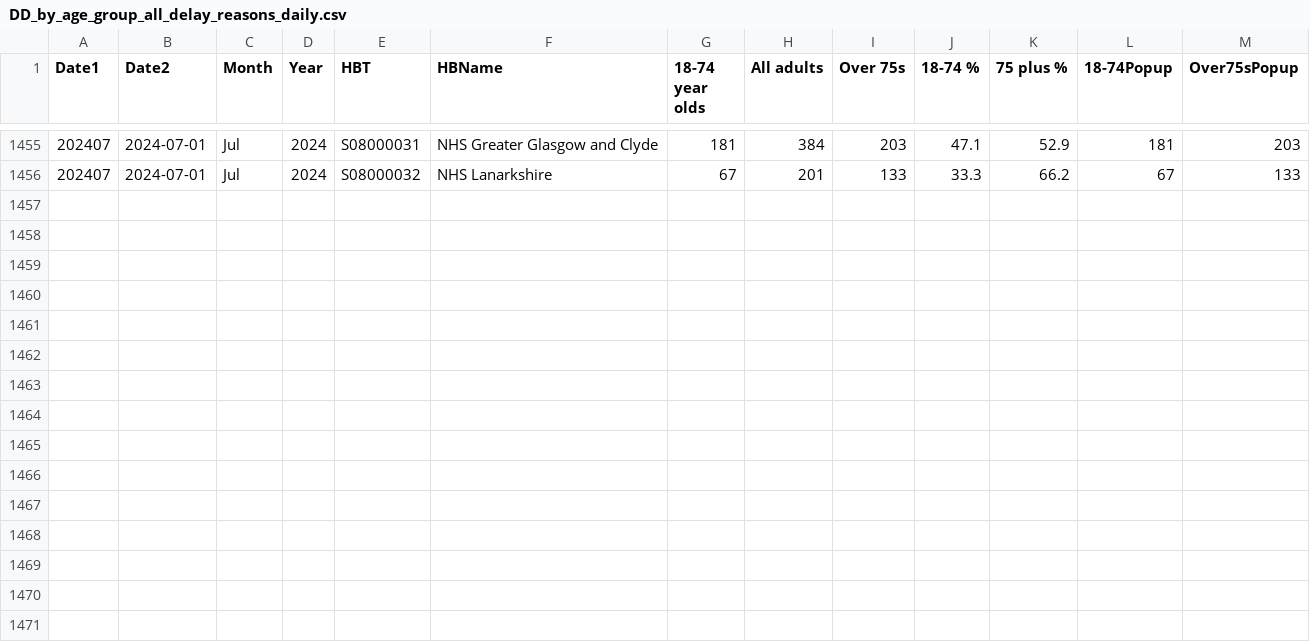
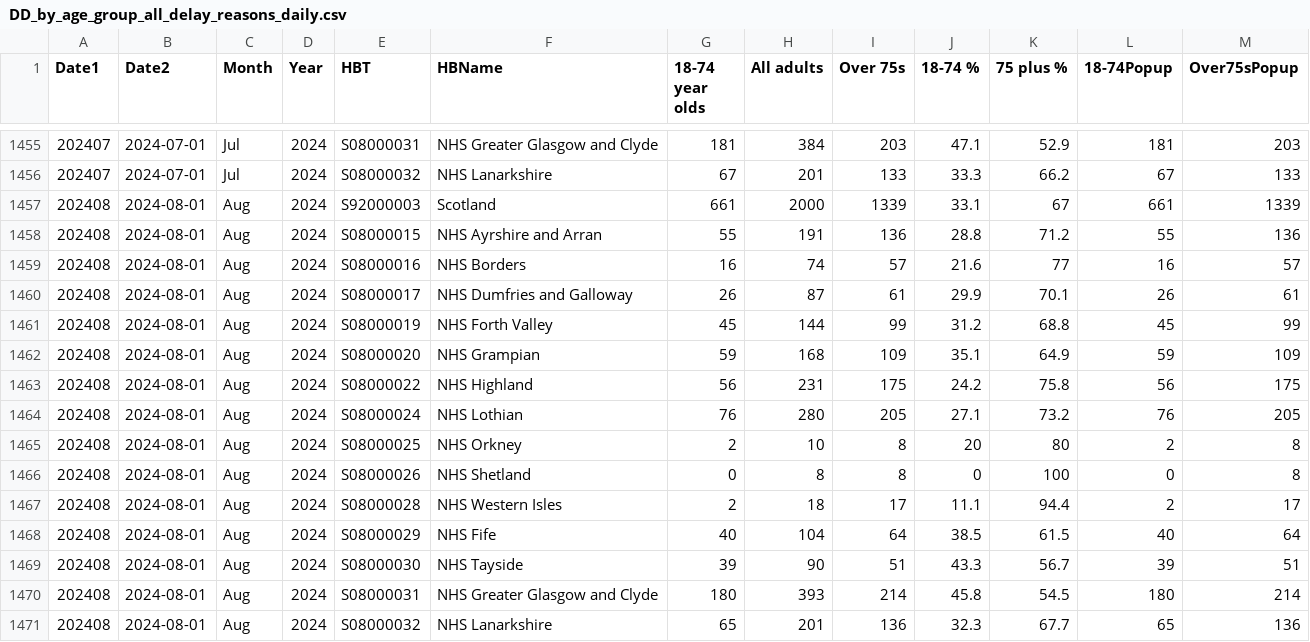
Before and after one commit to DCTdatateam/Hospitals-Tracker_NHS-Scotland, a CSV file: data/delayed-discharges/DD_by_age_group_all_delay_reasons_daily.csv, drawn as a sheet; only a part is shown, gaps mark what is left out; the diff names each change by its address in the sheet, - before the commit and + after, or states it on an @@ line.

```diff
--- a/data/delayed-discharges/DD_by_age_group_all_delay_reasons_daily.csv
+++ b/data/delayed-discharges/DD_by_age_group_all_delay_reasons_daily.csv
+row 1457: 202408 | 2024-08-01 | Aug | 2024 | S92000003 | Scotland | 661 | 2000 | 1339 | 33.1 | 67 | 661 | 1339
+row 1458: 202408 | 2024-08-01 | Aug | 2024 | S08000015 | NHS Ayrshire and Arran | 55 | 191 | 136 | 28.8 | 71.2 | 55 | 136
+row 1459: 202408 | 2024-08-01 | Aug | 2024 | S08000016 | NHS Borders | 16 | 74 | 57 | 21.6 | 77 | 16 | 57
+row 1460: 202408 | 2024-08-01 | Aug | 2024 | S08000017 | NHS Dumfries and Galloway | 26 | 87 | 61 | 29.9 | 70.1 | 26 | 61
+row 1461: 202408 | 2024-08-01 | Aug | 2024 | S08000019 | NHS Forth Valley | 45 | 144 | 99 | 31.2 | 68.8 | 45 | 99
+row 1462: 202408 | 2024-08-01 | Aug | 2024 | S08000020 | NHS Grampian | 59 | 168 | 109 | 35.1 | 64.9 | 59 | 109
+row 1463: 202408 | 2024-08-01 | Aug | 2024 | S08000022 | NHS Highland | 56 | 231 | 175 | 24.2 | 75.8 | 56 | 175
+row 1464: 202408 | 2024-08-01 | Aug | 2024 | S08000024 | NHS Lothian | 76 | 280 | 205 | 27.1 | 73.2 | 76 | 205
+row 1465: 202408 | 2024-08-01 | Aug | 2024 | S08000025 | NHS Orkney | 2 | 10 | 8 | 20 | 80 | 2 | 8
+row 1466: 202408 | 2024-08-01 | Aug | 2024 | S08000026 | NHS Shetland | 0 | 8 | 8 | 0 | 100 | 0 | 8
+row 1467: 202408 | 2024-08-01 | Aug | 2024 | S08000028 | NHS Western Isles | 2 | 18 | 17 | 11.1 | 94.4 | 2 | 17
+row 1468: 202408 | 2024-08-01 | Aug | 2024 | S08000029 | NHS Fife | 40 | 104 | 64 | 38.5 | 61.5 | 40 | 64
+row 1469: 202408 | 2024-08-01 | Aug | 2024 | S08000030 | NHS Tayside | 39 | 90 | 51 | 43.3 | 56.7 | 39 | 51
+row 1470: 202408 | 2024-08-01 | Aug | 2024 | S08000031 | NHS Greater Glasgow and Clyde | 180 | 393 | 214 | 45.8 | 54.5 | 180 | 214
+row 1471: 202408 | 2024-08-01 | Aug | 2024 | S08000032 | NHS Lanarkshire | 65 | 201 | 136 | 32.3 | 67.7 | 65 | 136
```
Also changed, not shown: data/A&E-waiting-times/AEWt_4hrstandard_timeseries.csv, data/A&E-waiting-times/AEWt_episode_timeseries.csv, 2 other files.
